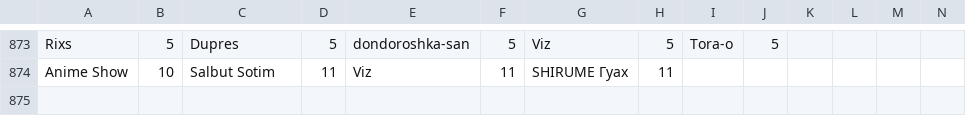
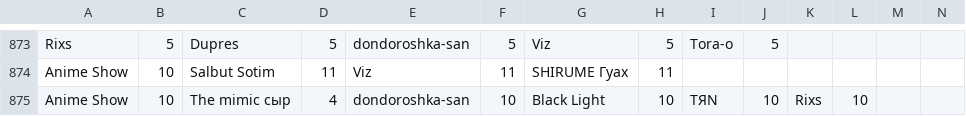
Before and after one commit to zzzRobottzzz/dnd-stats, a CSV file: stats.csv, drawn as a sheet; only a part is shown, gaps mark what is left out; rows hold the shown columns only; the diff names each change by its address in the sheet, - before the commit and + after, or states it on an @@ line.

Commit message:
Update statistics

```diff
--- a/stats.csv
+++ b/stats.csv
+row 875: Anime Show | 10 | The mimic сыр | 4 | dondoroshka-san | 10 | Black Light | 10 | TЯN | 10 | Rixs | 10
```
